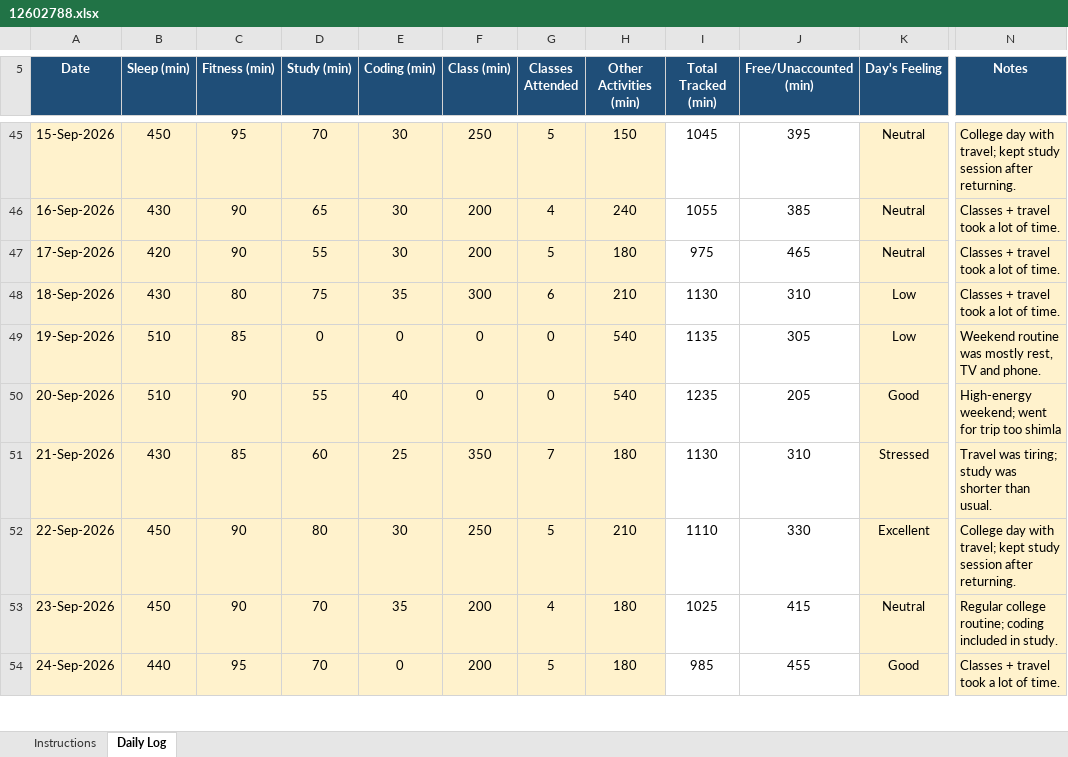
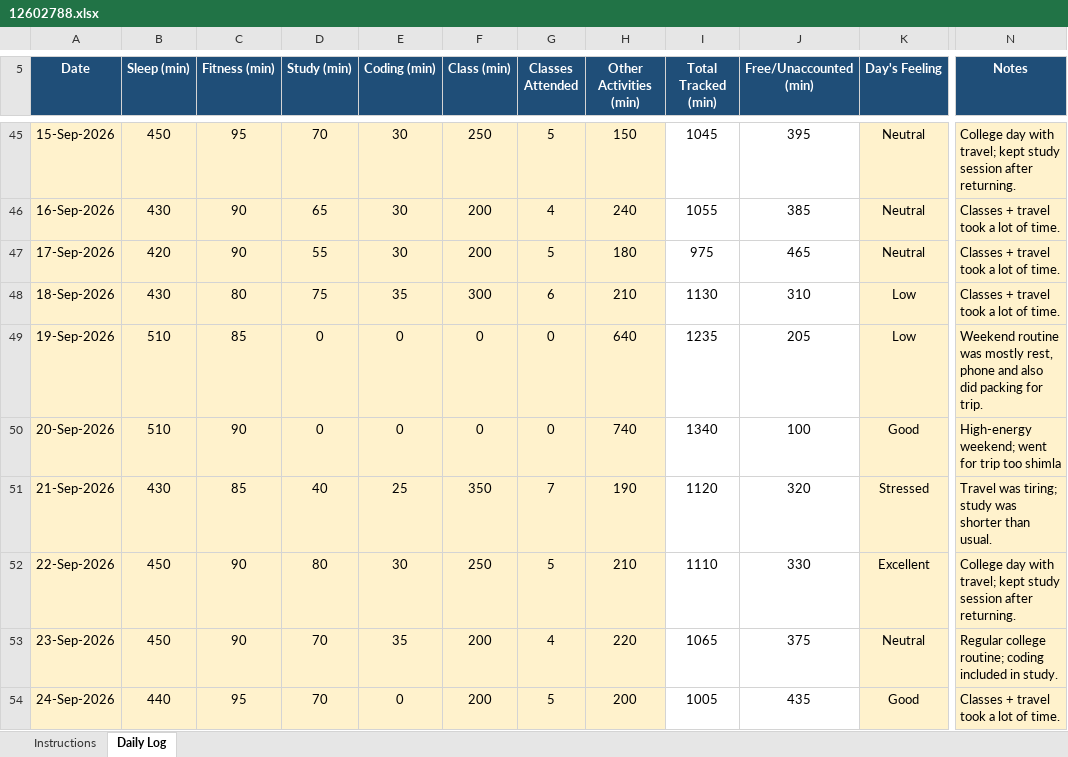
Before and after one commit to Harshit-Verma24/CAP-776-Python, an Excel workbook: 12602788.xlsx, sheet Daily Log, drawn as a sheet; only a part is shown, gaps mark what is left out; values as stored, in another font and other column widths than the file's, no borders; conditional formats not drawn; the diff covers the shown part only; the diff names each change by its address in the sheet, - before the commit and + after, or states it on an @@ line.

Commit message:
Updated daily activity

```diff
--- a/12602788.xlsx (sheet Daily Log)
+++ b/12602788.xlsx (sheet Daily Log)
-H49 (Other Activities (min)): 540
+H49 (Other Activities (min)): 640
-I49 (Total Tracked (min)): 1135
+I49 (Total Tracked (min)): 1235
-J49 (Free/Unaccounted (min)): 305
+J49 (Free/Unaccounted (min)): 205
-N49 (Notes): …mostly rest, TV and phone.
+N49 (Notes): …mostly rest, phone and also did packing for trip.
-D50 (Study (min)): 55
+D50 (Study (min)): 0
-E50 (Coding (min)): 40
+E50 (Coding (min)): 0
-H50 (Other Activities (min)): 540
+H50 (Other Activities (min)): 740
-I50 (Total Tracked (min)): 1235
+I50 (Total Tracked (min)): 1340
-J50 (Free/Unaccounted (min)): 205
+J50 (Free/Unaccounted (min)): 100
-D51 (Study (min)): 60
+D51 (Study (min)): 40
-H51 (Other Activities (min)): 180
+H51 (Other Activities (min)): 190
-I51 (Total Tracked (min)): 1130
+I51 (Total Tracked (min)): 1120
-J51 (Free/Unaccounted (min)): 310
+J51 (Free/Unaccounted (min)): 320
-H53 (Other Activities (min)): 180
+H53 (Other Activities (min)): 220
-I53 (Total Tracked (min)): 1025
+I53 (Total Tracked (min)): 1065
-J53 (Free/Unaccounted (min)): 415
+J53 (Free/Unaccounted (min)): 375
-H54 (Other Activities (min)): 180
+H54 (Other Activities (min)): 200
-I54 (Total Tracked (min)): 985
+I54 (Total Tracked (min)): 1005
-J54 (Free/Unaccounted (min)): 455
+J54 (Free/Unaccounted (min)): 435
```
Also changed, not shown: 5 removed rows, 6 edited cells and cell formats elsewhere in this sheet.
